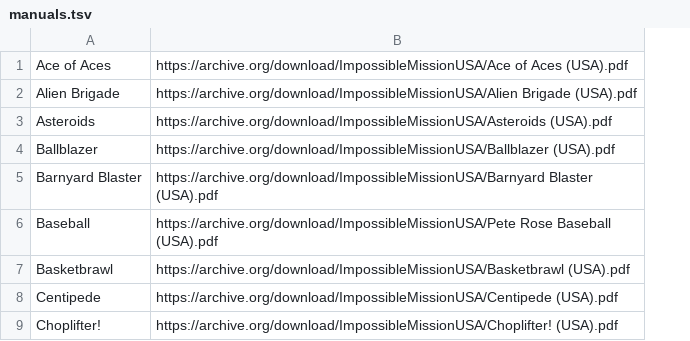
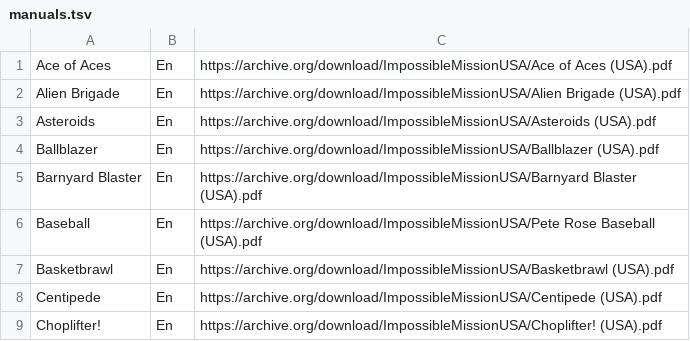
Before and after one commit to obrie/retrokit, a TSV file: config/systems/atari7800/manuals.tsv, drawn as a sheet; only a part is shown; the diff names each change by its address in the sheet, - before the commit and + after, or states it on an @@ line.

```diff
--- a/config/systems/atari7800/manuals.tsv
+++ b/config/systems/atari7800/manuals.tsv
+column B, rows 1-9: all En
```
Also changed, not shown: config/systems/3do/manuals.tsv, config/systems/atari2600/manuals.tsv, 2 other files.
